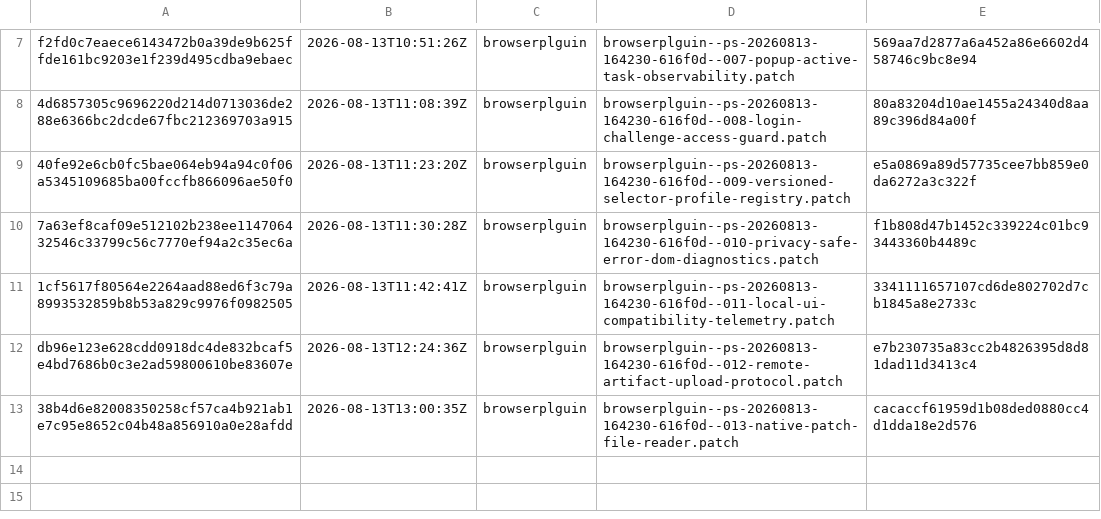
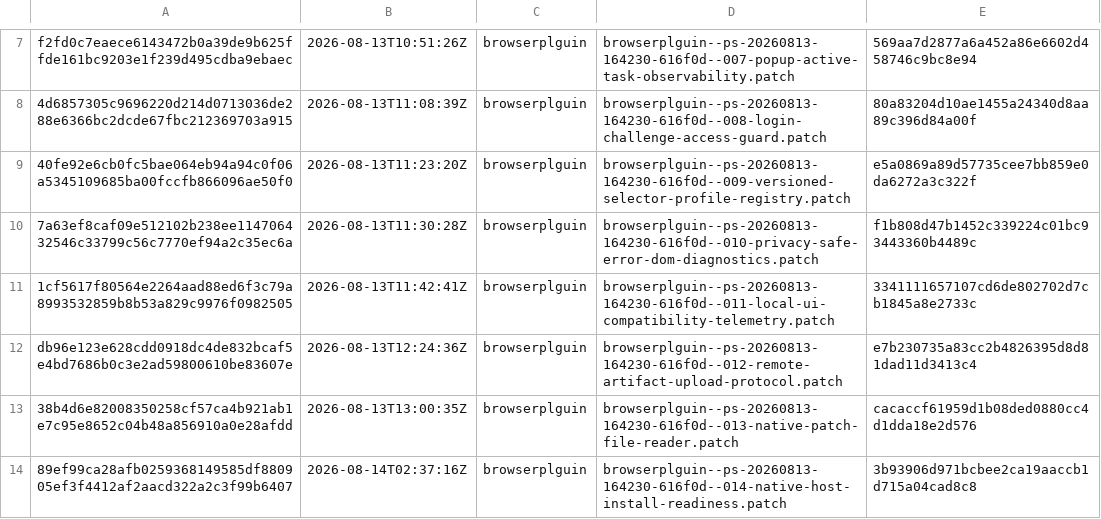
Before and after one commit to orgfrozen/browserplguin, a TSV file: .patch-sync/applied-patches.tsv, drawn as a sheet; only a part is shown, gaps mark what is left out; the diff names each change by its address in the sheet, - before the commit and + after, or states it on an @@ line.

Commit message:
chore: record applied delivery 89ef99ca28af

```diff
--- a/.patch-sync/applied-patches.tsv
+++ b/.patch-sync/applied-patches.tsv
+row 14: 89ef99ca28afb0259368149585df880905ef3f4412af2aacd322a2c3f99b6407 | 2026-08-14T02:37:16Z | browserplguin | browserplguin--ps-20260813-164230-616f0d--014-native-host-install-readiness.patch | 3b93906d971bcbee2ca19aaccb1d715a04cad8c8
```
